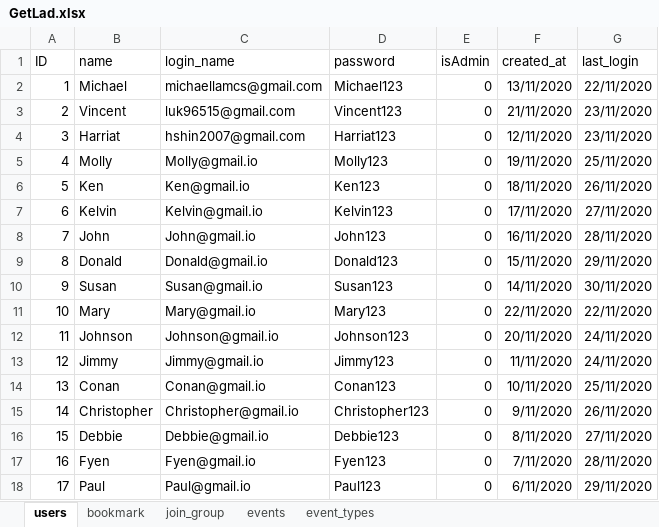
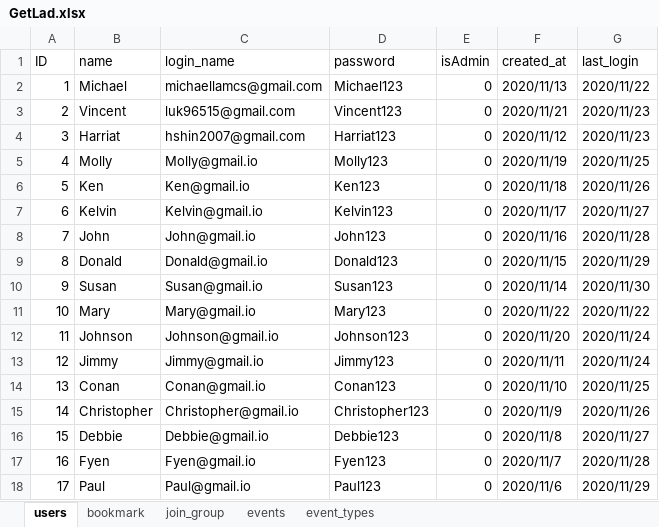
Before and after one commit to vincent9394/getladLocal, an Excel workbook: ExcelTables/GetLad.xlsx, sheet users, drawn as a sheet; only a part is shown; values as stored, in another font and other column widths than the file's, no borders; charts and pictures not drawn; the diff covers the shown part only; the diff names each change by its address in the sheet, - before the commit and + after, or states it on an @@ line.

```diff
--- a/ExcelTables/GetLad.xlsx (sheet users)
+++ b/ExcelTables/GetLad.xlsx (sheet users)
-F2 (created_at): 13/11/2020
+F2 (created_at): 2020/11/13
-G2 (last_login): 22/11/2020
+G2 (last_login): 2020/11/22
-F3 (created_at): 21/11/2020
+F3 (created_at): 2020/11/21
-G3:G4 (last_login): 23/11/2020
+G3:G4 (last_login): 2020/11/23
-F4 (created_at): 12/11/2020
+F4 (created_at): 2020/11/12
-F5 (created_at): 19/11/2020
+F5 (created_at): 2020/11/19
-G5 (last_login): 25/11/2020
+G5 (last_login): 2020/11/25
-F6 (created_at): 18/11/2020
+F6 (created_at): 2020/11/18
-G6 (last_login): 26/11/2020
+G6 (last_login): 2020/11/26
-F7 (created_at): 17/11/2020
+F7 (created_at): 2020/11/17
-G7 (last_login): 27/11/2020
+G7 (last_login): 2020/11/27
-F8 (created_at): 16/11/2020
+F8 (created_at): 2020/11/16
-G8 (last_login): 28/11/2020
+G8 (last_login): 2020/11/28
-F9 (created_at): 15/11/2020
+F9 (created_at): 2020/11/15
-G9 (last_login): 29/11/2020
+G9 (last_login): 2020/11/29
-F10 (created_at): 14/11/2020
+F10 (created_at): 2020/11/14
-G10 (last_login): 30/11/2020
+G10 (last_login): 2020/11/30
-F11 (created_at): 22/11/2020
+F11 (created_at): 2020/11/22
-G11 (last_login): 22/11/2020
+G11 (last_login): 2020/11/22
-F12 (created_at): 20/11/2020
+F12 (created_at): 2020/11/20
-G12:G13 (last_login): 24/11/2020
+G12:G13 (last_login): 2020/11/24
-F13 (created_at): 11/11/2020
+F13 (created_at): 2020/11/11
-F14 (created_at): 10/11/2020
+F14 (created_at): 2020/11/10
-G14 (last_login): 25/11/2020
+G14 (last_login): 2020/11/25
-F15 (created_at): 9/11/2020
+F15 (created_at): 2020/11/9
-G15 (last_login): 26/11/2020
+G15 (last_login): 2020/11/26
-F16 (created_at): 8/11/2020
+F16 (created_at): 2020/11/8
-G16 (last_login): 27/11/2020
+G16 (last_login): 2020/11/27
-F17 (created_at): 7/11/2020
+F17 (created_at): 2020/11/7
-G17 (last_login): 28/11/2020
+G17 (last_login): 2020/11/28
-F18 (created_at): 6/11/2020
+F18 (created_at): 2020/11/6
-G18 (last_login): 29/11/2020
+G18 (last_login): 2020/11/29
```
Also changed, not shown: 26 edited cells elsewhere in this sheet, sheet events, 2 other files.
